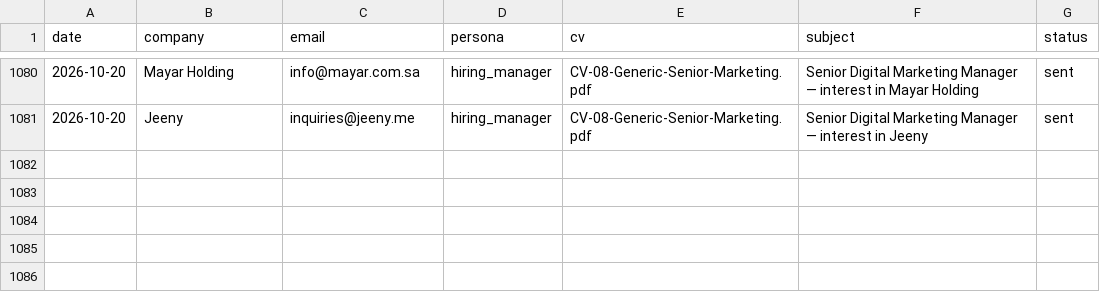
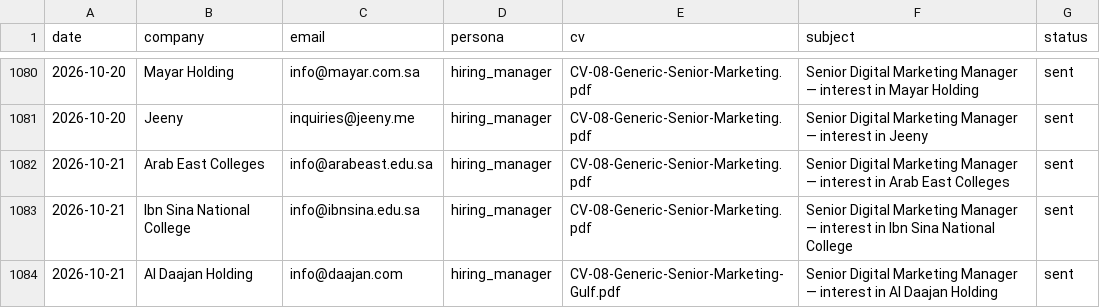
Before and after one commit to Nuredin-Moh/job-madinah, a CSV file: data/sent_history.csv, drawn as a sheet; only a part is shown, gaps mark what is left out.

```diff
--- a/data/sent_history.csv
+++ b/data/sent_history.csv
@@ -1081 +1081,4 @@ date,company,email,persona,cv,subject,status
 2026-10-20,Jeeny,inquiries@jeeny.me,hiring_manager,CV-08-Generic-Senior-Marketing.pdf,Senior Digital Marketing Manager — interest in Jeeny,sent
+2026-10-21,Arab East Colleges,info@arabeast.edu.sa,hiring_manager,CV-08-Generic-Senior-Marketing.pdf,Senior Digital Marketing Manager — interest in Arab East Colleges,sent
+2026-10-21,Ibn Sina National College,info@ibnsina.edu.sa,hiring_manager,CV-08-Generic-Senior-Marketing.pdf,Senior Digital Marketing Manager — interest in Ibn Sina National College,sent
+2026-10-21,Al Daajan Holding,info@daajan.com,hiring_manager,CV-08-Generic-Senior-Marketing-Gulf.pdf,Senior Digital Marketing Manager — interest in Al Daajan Holding,sent
```
Also changed, not shown: data/portal_queue.csv, data/sent_log.csv.
